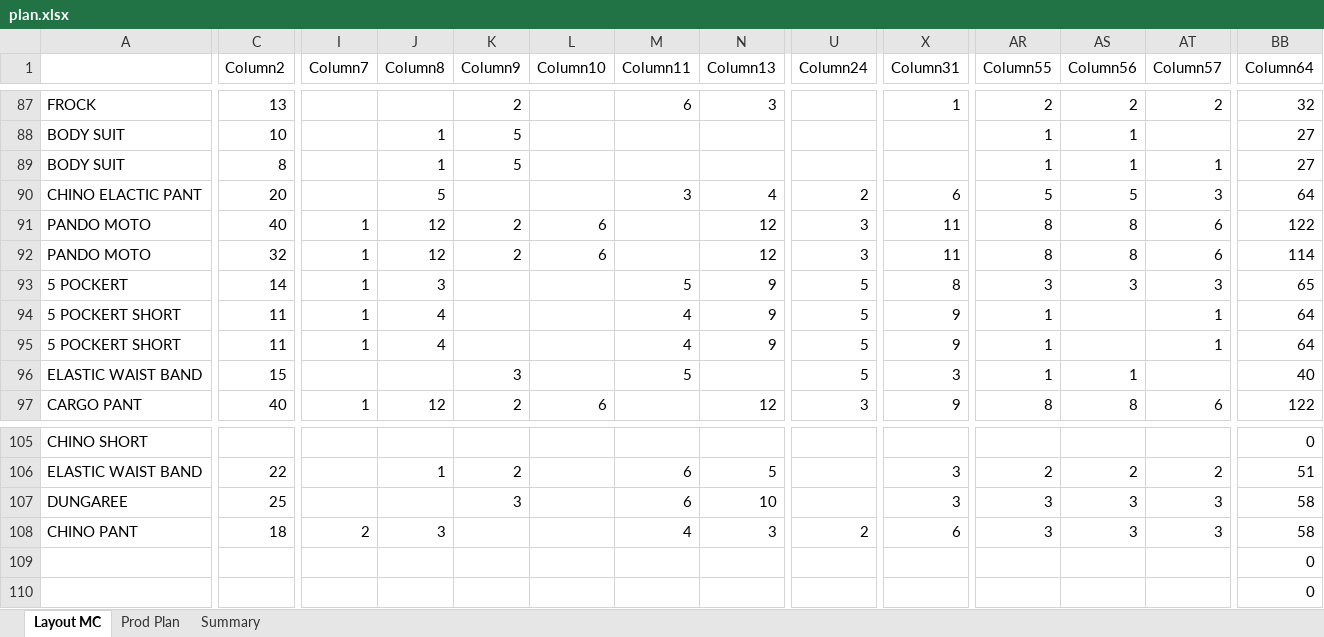
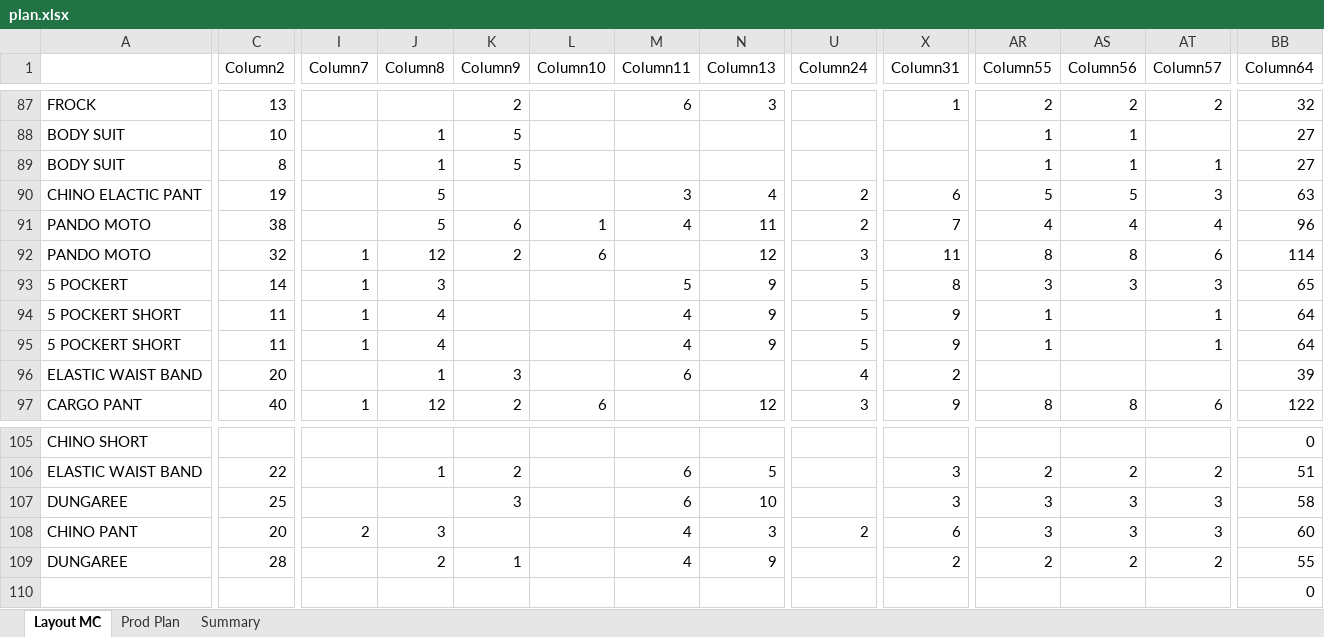
Before and after one commit to HirushaKulararhna/line-loading-board, an Excel workbook: public/data/plan.xlsx, sheet Layout MC, drawn as a sheet; only a part is shown, gaps mark what is left out; values as stored, in another font and other column widths than the file's, no borders; table styles not drawn; removed rows and columns are numbered as before the commit, all else as after; rows hold the shown columns only; the diff covers the shown part only; the diff names each change by its address in the sheet, - before the commit and + after, or states it on an @@ line.

```diff
--- a/public/data/plan.xlsx (sheet Layout MC)
+++ b/public/data/plan.xlsx (sheet Layout MC)
-C90 (Column2): 20
+C90 (Column2): 19
-BB90 (Column64): 64
+BB90 (Column64): 63
-C91 (Column2): 40
+C91 (Column2): 38
-I91 (Column7): 1
+I91 (Column7): (empty)
-J91 (Column8): 12
+J91 (Column8): 5
-K91 (Column9): 2
+K91 (Column9): 6
-L91 (Column10): 6
+L91 (Column10): 1
-M91 (Column11): (empty)
+M91 (Column11): 4
-N91 (Column13): 12
+N91 (Column13): 11
-U91 (Column24): 3
+U91 (Column24): 2
-X91 (Column31): 11
+X91 (Column31): 7
-AR91 (Column55): 8
+AR91 (Column55): 4
-AS91 (Column56): 8
+AS91 (Column56): 4
-AT91 (Column57): 6
+AT91 (Column57): 4
-BB91 (Column64): 122
+BB91 (Column64): 96
-C96 (Column2): 15
+C96 (Column2): 20
-J96 (Column8): (empty)
+J96 (Column8): 1
-M96 (Column11): 5
+M96 (Column11): 6
-U96 (Column24): 5
+U96 (Column24): 4
-X96 (Column31): 3
+X96 (Column31): 2
-AR96 (Column55): 1
+AR96 (Column55): (empty)
-AS96 (Column56): 1
+AS96 (Column56): (empty)
-BB96 (Column64): 40
+BB96 (Column64): 39
-C108 (Column2): 18
+C108 (Column2): 20
-BB108 (Column64): 58
+BB108 (Column64): 60
-row 109:  |  |  |  |  |  |  |  |  |  |  |  |  | 0
+row 109: DUNGAREE | 28 |  | 2 | 1 |  | 4 | 9 |  | 2 | 2 | 2 | 2 | 55
```
Also changed, not shown: 3 added rows, 3 removed rows and 45 edited cells elsewhere in this sheet, sheet Summary, sheet Prod Plan.
